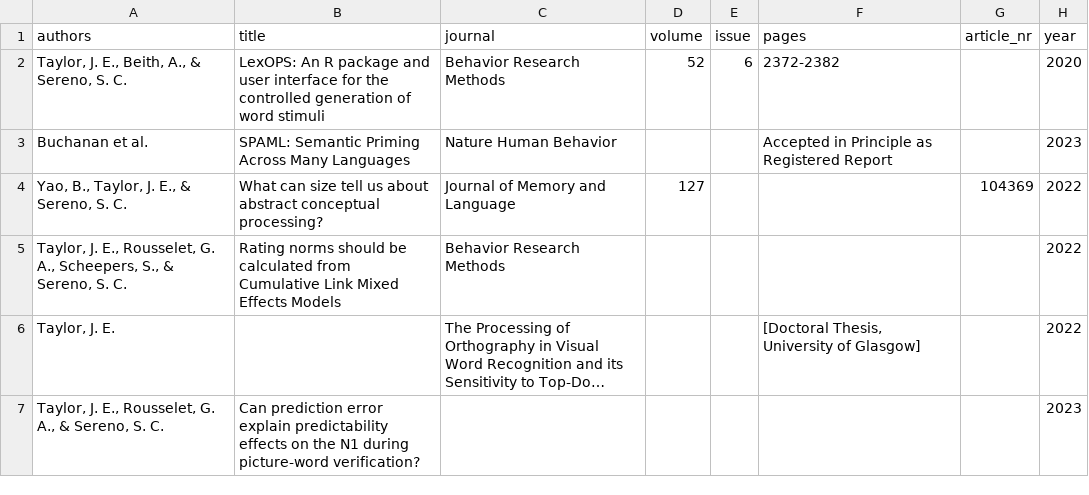
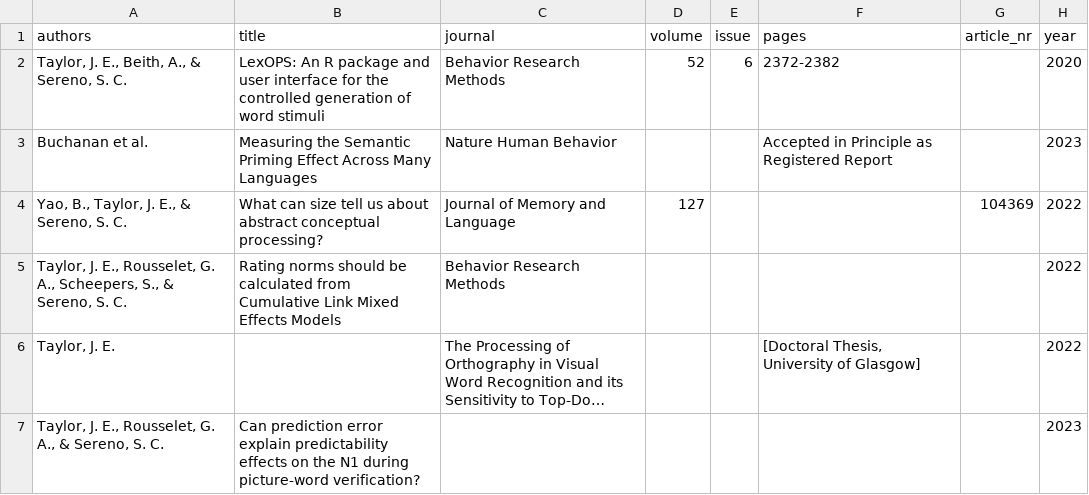
Before and after one commit to JackEdTaylor/JackEdTaylor.github.io, a CSV file: content/publication/pubs.csv, drawn as a sheet; only a part is shown; long unchanged cells end in …; the diff names each change by its address in the sheet, - before the commit and + after, or states it on an @@ line.

Commit message:
update spaml preprint title

```diff
--- a/content/publication/pubs.csv
+++ b/content/publication/pubs.csv
-B3 (title): SPAML: Semantic Priming Across Many…
+B3 (title): Measuring the Semantic Priming Effect Across Many…
```
Also changed, not shown: docs/publication/pubs.csv, 6 other files.
